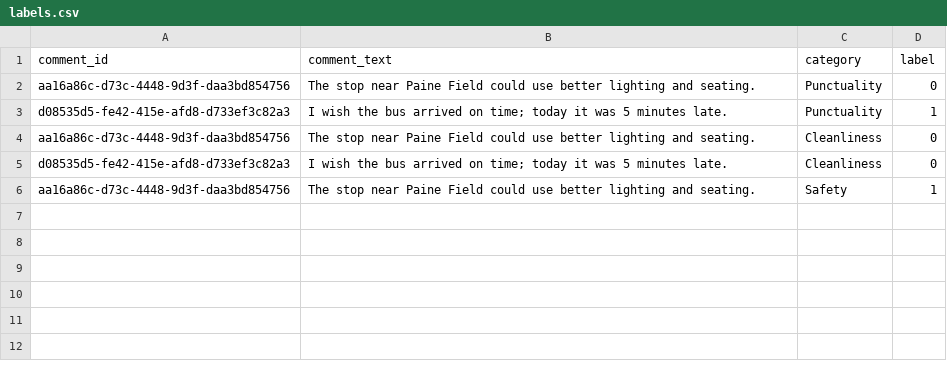
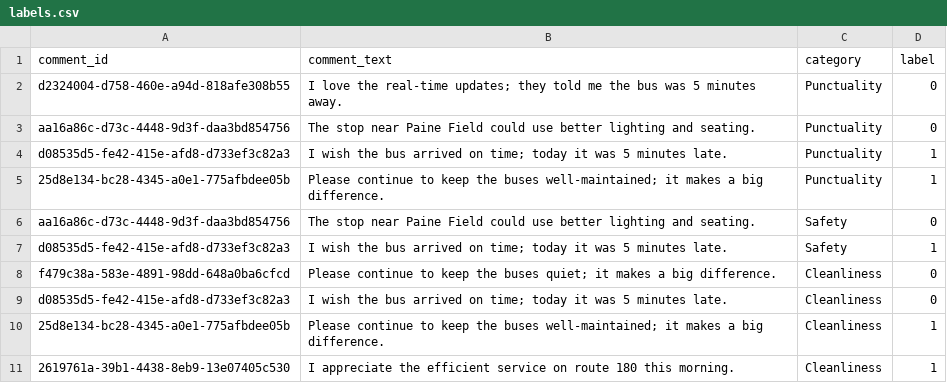
Before and after one commit to ScientistIzaak/label-app, a CSV file: data/labels.csv, drawn as a sheet.

```diff
--- a/data/labels.csv
+++ b/data/labels.csv
@@ -1,6 +1,11 @@
 comment_id,comment_text,category,label
+d2324004-d758-460e-a94d-818afe308b55,I love the real-time updates; they told me the bus was 5 minutes away.,Punctuality,0
 aa16a86c-d73c-4448-9d3f-daa3bd854756,The stop near Paine Field could use better lighting and seating.,Punctuality,0
 d08535d5-fe42-415e-afd8-d733ef3c82a3,I wish the bus arrived on time; today it was 5 minutes late.,Punctuality,1
-aa16a86c-d73c-4448-9d3f-daa3bd854756,The stop near Paine Field could use better lighting and seating.,Cleanliness,0
+25d8e134-bc28-4345-a0e1-775afbdee05b,Please continue to keep the buses well-maintained; it makes a big difference.,Punctuality,1
+aa16a86c-d73c-4448-9d3f-daa3bd854756,The stop near Paine Field could use better lighting and seating.,Safety,0
+d08535d5-fe42-415e-afd8-d733ef3c82a3,I wish the bus arrived on time; today it was 5 minutes late.,Safety,1
+f479c38a-583e-4891-98dd-648a0ba6cfcd,Please continue to keep the buses quiet; it makes a big difference.,Cleanliness,0
 d08535d5-fe42-415e-afd8-d733ef3c82a3,I wish the bus arrived on time; today it was 5 minutes late.,Cleanliness,0
-aa16a86c-d73c-4448-9d3f-daa3bd854756,The stop near Paine Field could use better lighting and seating.,Safety,1
+25d8e134-bc28-4345-a0e1-775afbdee05b,Please continue to keep the buses well-maintained; it makes a big difference.,Cleanliness,1
+2619761a-39b1-4438-8eb9-13e07405c530,I appreciate the efficient service on route 180 this morning.,Cleanliness,1
```
Also changed, not shown: data/labels_wide.csv, 1 other file.
